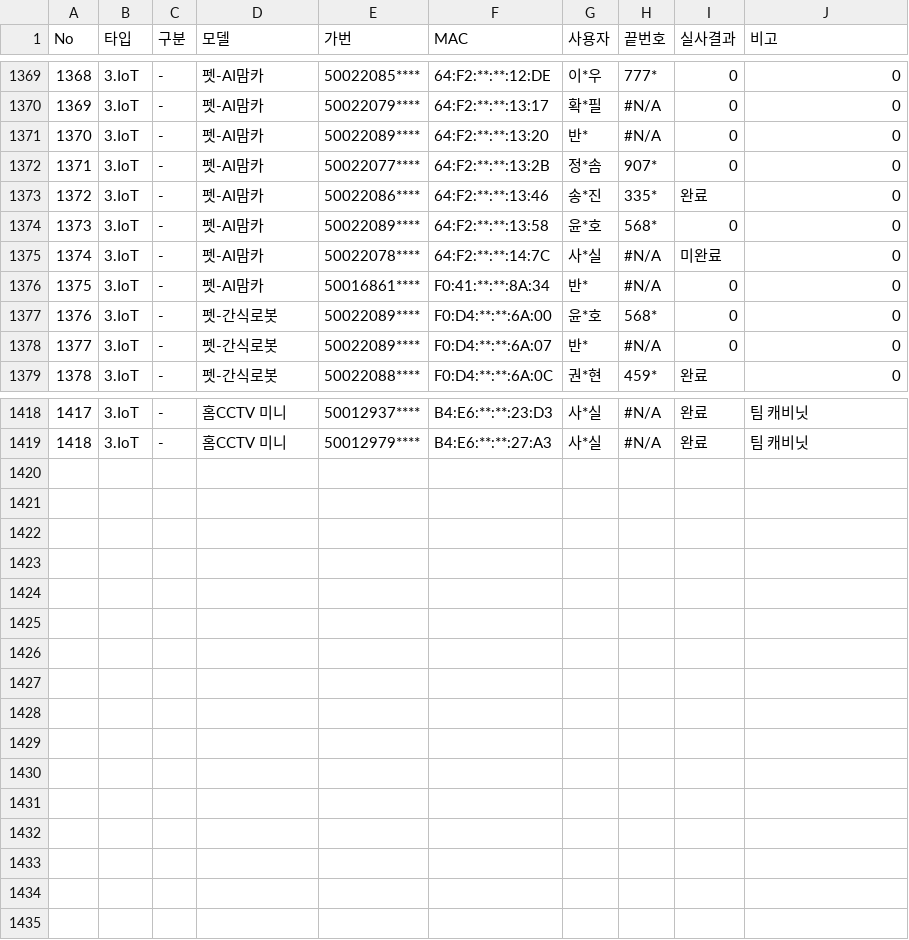
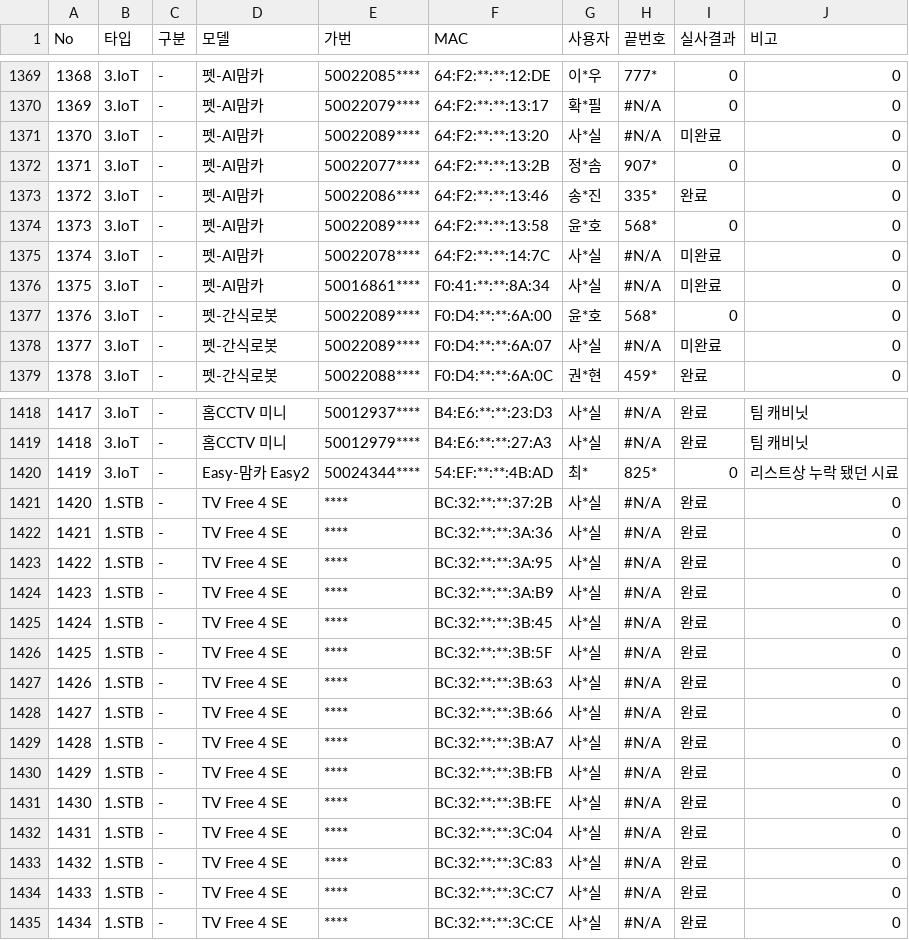
Before and after one commit to LGU-Quality/RealVerification, a CSV file: DD/silsa.csv, drawn as a sheet; only a part is shown, gaps mark what is left out; the diff covers the shown part only.

```diff
--- a/DD/silsa.csv
+++ b/DD/silsa.csv
@@ -1370,3 +1370,3 @@ No,타입,구분,모델,가번,MAC,사용자,끝번호,실사결과,비고
 1369,3.IoT,-,펫-AI맘카,50022079****,64:F2:**:**:13:17,확*필,#N/A,0,0
-1370,3.IoT,-,펫-AI맘카,50022089****,64:F2:**:**:13:20,반*,#N/A,0,0
+1370,3.IoT,-,펫-AI맘카,50022089****,64:F2:**:**:13:20,사*실,#N/A,미완료,0
 1371,3.IoT,-,펫-AI맘카,50022077****,64:F2:**:**:13:2B,정*솜,907*,0,0
@@ -1375,5 +1375,5 @@ No,타입,구분,모델,가번,MAC,사용자,끝번호,실사결과,비고
 1374,3.IoT,-,펫-AI맘카,50022078****,64:F2:**:**:14:7C,사*실,#N/A,미완료,0
-1375,3.IoT,-,펫-AI맘카,50016861****,F0:41:**:**:8A:34,반*,#N/A,0,0
+1375,3.IoT,-,펫-AI맘카,50016861****,F0:41:**:**:8A:34,사*실,#N/A,미완료,0
 1376,3.IoT,-,펫-간식로봇,50022089****,F0:D4:**:**:6A:00,윤*호,568*,0,0
-1377,3.IoT,-,펫-간식로봇,50022089****,F0:D4:**:**:6A:07,반*,#N/A,0,0
+1377,3.IoT,-,펫-간식로봇,50022089****,F0:D4:**:**:6A:07,사*실,#N/A,미완료,0
 1378,3.IoT,-,펫-간식로봇,50022088****,F0:D4:**:**:6A:0C,권*현,459*,완료,0
@@ -1419 +1419,17 @@ No,타입,구분,모델,가번,MAC,사용자,끝번호,실사결과,비고
 1418,3.IoT,-,홈CCTV 미니,50012979****,B4:E6:**:**:27:A3,사*실,#N/A,완료,팀 캐비닛
+1419,3.IoT,-,Easy-맘카 Easy2,50024344****,54:EF:**:**:4B:AD,최*,825*,0,리스트상 누락 됐던 시료
+1420,1.STB,-,TV Free 4 SE,****,BC:32:**:**:37:2B,사*실,#N/A,완료,0
+1421,1.STB,-,TV Free 4 SE,****,BC:32:**:**:3A:36,사*실,#N/A,완료,0
+1422,1.STB,-,TV Free 4 SE,****,BC:32:**:**:3A:95,사*실,#N/A,완료,0
+1423,1.STB,-,TV Free 4 SE,****,BC:32:**:**:3A:B9,사*실,#N/A,완료,0
+1424,1.STB,-,TV Free 4 SE,****,BC:32:**:**:3B:45,사*실,#N/A,완료,0
+1425,1.STB,-,TV Free 4 SE,****,BC:32:**:**:3B:5F,사*실,#N/A,완료,0
+1426,1.STB,-,TV Free 4 SE,****,BC:32:**:**:3B:63,사*실,#N/A,완료,0
+1427,1.STB,-,TV Free 4 SE,****,BC:32:**:**:3B:66,사*실,#N/A,완료,0
+1428,1.STB,-,TV Free 4 SE,****,BC:32:**:**:3B:A7,사*실,#N/A,완료,0
+1429,1.STB,-,TV Free 4 SE,****,BC:32:**:**:3B:FB,사*실,#N/A,완료,0
+1430,1.STB,-,TV Free 4 SE,****,BC:32:**:**:3B:FE,사*실,#N/A,완료,0
+1431,1.STB,-,TV Free 4 SE,****,BC:32:**:**:3C:04,사*실,#N/A,완료,0
+1432,1.STB,-,TV Free 4 SE,****,BC:32:**:**:3C:83,사*실,#N/A,완료,0
+1433,1.STB,-,TV Free 4 SE,****,BC:32:**:**:3C:C7,사*실,#N/A,완료,0
+1434,1.STB,-,TV Free 4 SE,****,BC:32:**:**:3C:CE,사*실,#N/A,완료,0
```
Also changed, not shown: 16 edited cells elsewhere in this file, 1 other file.
